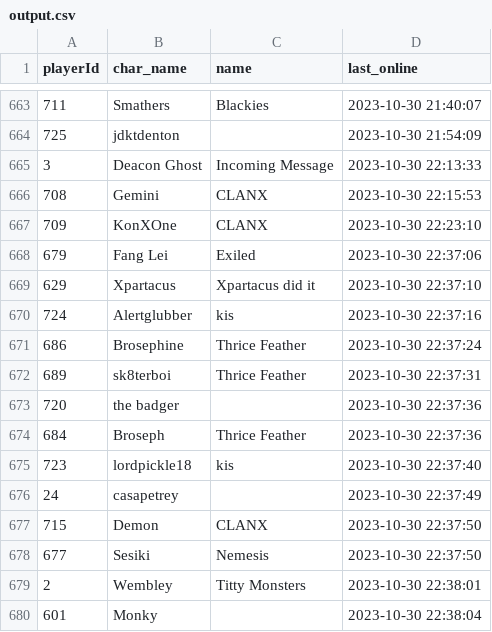
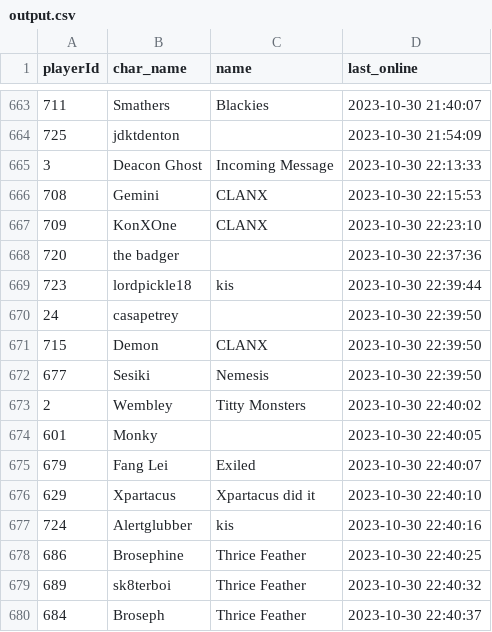
Before and after one commit to Mijin1/Logins, a CSV file: output.csv, drawn as a sheet; only a part is shown, gaps mark what is left out.

Commit message:
Update data

```diff
--- a/output.csv
+++ b/output.csv
@@ -667,14 +667,14 @@ playerId,char_name,name,last_online
 709,KonXOne,CLANX,2023-10-30 22:23:10
-679,Fang Lei,Exiled,2023-10-30 22:37:06
-629,Xpartacus,Xpartacus did it,2023-10-30 22:37:10
-724,Alertglubber,kis,2023-10-30 22:37:16
-686,Brosephine,Thrice Feather,2023-10-30 22:37:24
-689,sk8terboi,Thrice Feather,2023-10-30 22:37:31
 720,the badger,,2023-10-30 22:37:36
-684,Broseph,Thrice Feather,2023-10-30 22:37:36
-723,lordpickle18,kis,2023-10-30 22:37:40
-24,casapetrey,,2023-10-30 22:37:49
-715,Demon,CLANX,2023-10-30 22:37:50
-677,Sesiki,Nemesis,2023-10-30 22:37:50
-2,Wembley,Titty Monsters,2023-10-30 22:38:01
-601,Monky,,2023-10-30 22:38:04
+723,lordpickle18,kis,2023-10-30 22:39:44
+24,casapetrey,,2023-10-30 22:39:50
+715,Demon,CLANX,2023-10-30 22:39:50
+677,Sesiki,Nemesis,2023-10-30 22:39:50
+2,Wembley,Titty Monsters,2023-10-30 22:40:02
+601,Monky,,2023-10-30 22:40:05
+679,Fang Lei,Exiled,2023-10-30 22:40:07
+629,Xpartacus,Xpartacus did it,2023-10-30 22:40:10
+724,Alertglubber,kis,2023-10-30 22:40:16
+686,Brosephine,Thrice Feather,2023-10-30 22:40:25
+689,sk8terboi,Thrice Feather,2023-10-30 22:40:32
+684,Broseph,Thrice Feather,2023-10-30 22:40:37
```
